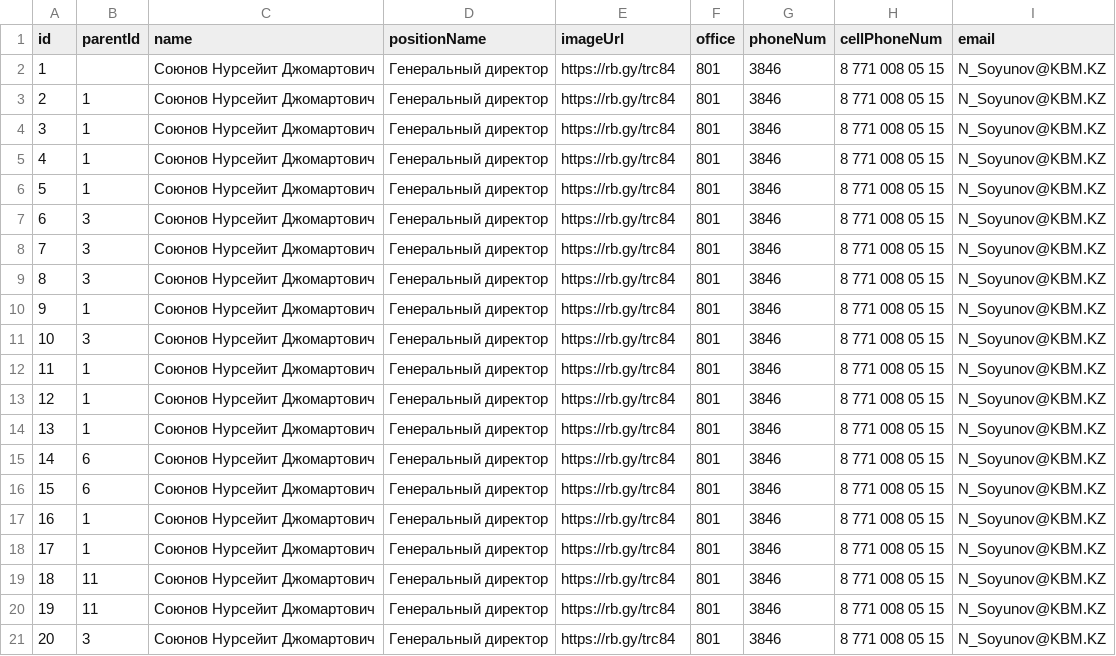
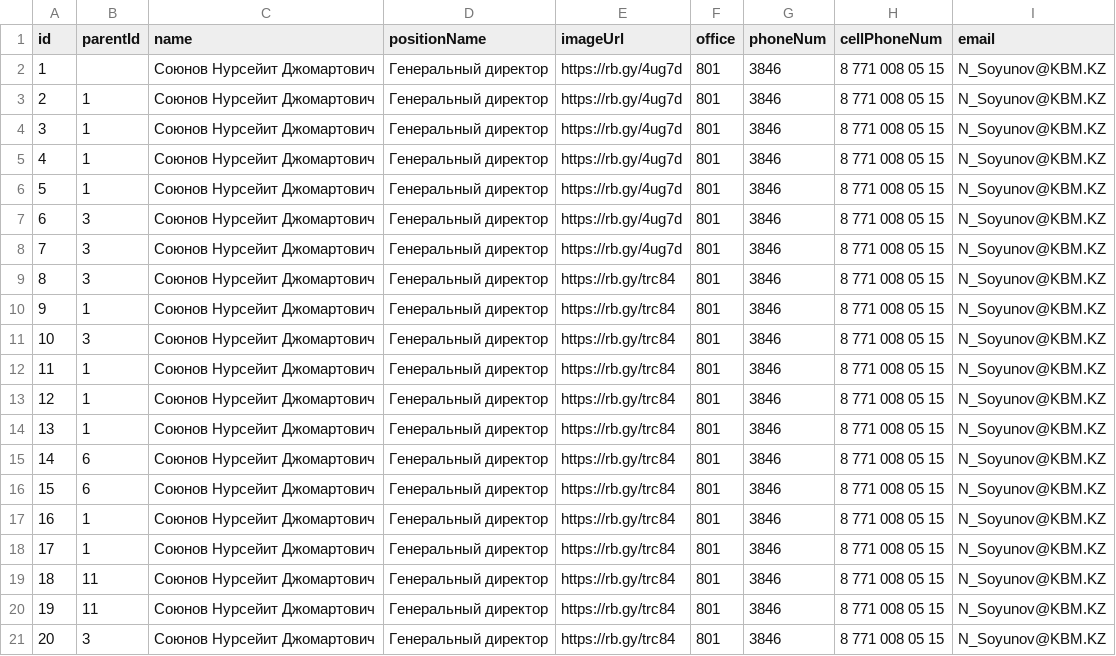
Before and after one commit to syerasyl/kbm-jsc-project, a CSV file: 123.csv, drawn as a sheet.

Commit message:
Update 123.csv

```diff
--- a/123.csv
+++ b/123.csv
@@ -1,9 +1,9 @@
 id,parentId,name,positionName,imageUrl,office,phoneNum,cellPhoneNum,email
-1,,Союнов Нурсейит Джомартович,Генеральный директор,https://rb.gy/trc84,801,3846,8 771 008 05 15,N_Soyunov@KBM.KZ
-2,1,Союнов Нурсейит Джомартович,Генеральный директор,https://rb.gy/trc84,801,3846,8 771 008 05 15,N_Soyunov@KBM.KZ
-3,1,Союнов Нурсейит Джомартович,Генеральный директор,https://rb.gy/trc84,801,3846,8 771 008 05 15,N_Soyunov@KBM.KZ
-4,1,Союнов Нурсейит Джомартович,Генеральный директор,https://rb.gy/trc84,801,3846,8 771 008 05 15,N_Soyunov@KBM.KZ
-5,1,Союнов Нурсейит Джомартович,Генеральный директор,https://rb.gy/trc84,801,3846,8 771 008 05 15,N_Soyunov@KBM.KZ
-6,3,Союнов Нурсейит Джомартович,Генеральный директор,https://rb.gy/trc84,801,3846,8 771 008 05 15,N_Soyunov@KBM.KZ
-7,3,Союнов Нурсейит Джомартович,Генеральный директор,https://rb.gy/trc84,801,3846,8 771 008 05 15,N_Soyunov@KBM.KZ
+1,,Союнов Нурсейит Джомартович,Генеральный директор,https://rb.gy/4ug7d,801,3846,8 771 008 05 15,N_Soyunov@KBM.KZ
+2,1,Союнов Нурсейит Джомартович,Генеральный директор,https://rb.gy/4ug7d,801,3846,8 771 008 05 15,N_Soyunov@KBM.KZ
+3,1,Союнов Нурсейит Джомартович,Генеральный директор,https://rb.gy/4ug7d,801,3846,8 771 008 05 15,N_Soyunov@KBM.KZ
+4,1,Союнов Нурсейит Джомартович,Генеральный директор,https://rb.gy/4ug7d,801,3846,8 771 008 05 15,N_Soyunov@KBM.KZ
+5,1,Союнов Нурсейит Джомартович,Генеральный директор,https://rb.gy/4ug7d,801,3846,8 771 008 05 15,N_Soyunov@KBM.KZ
+6,3,Союнов Нурсейит Джомартович,Генеральный директор,https://rb.gy/4ug7d,801,3846,8 771 008 05 15,N_Soyunov@KBM.KZ
+7,3,Союнов Нурсейит Джомартович,Генеральный директор,https://rb.gy/4ug7d,801,3846,8 771 008 05 15,N_Soyunov@KBM.KZ
 8,3,Союнов Нурсейит Джомартович,Генеральный директор,https://rb.gy/trc84,801,3846,8 771 008 05 15,N_Soyunov@KBM.KZ
```
